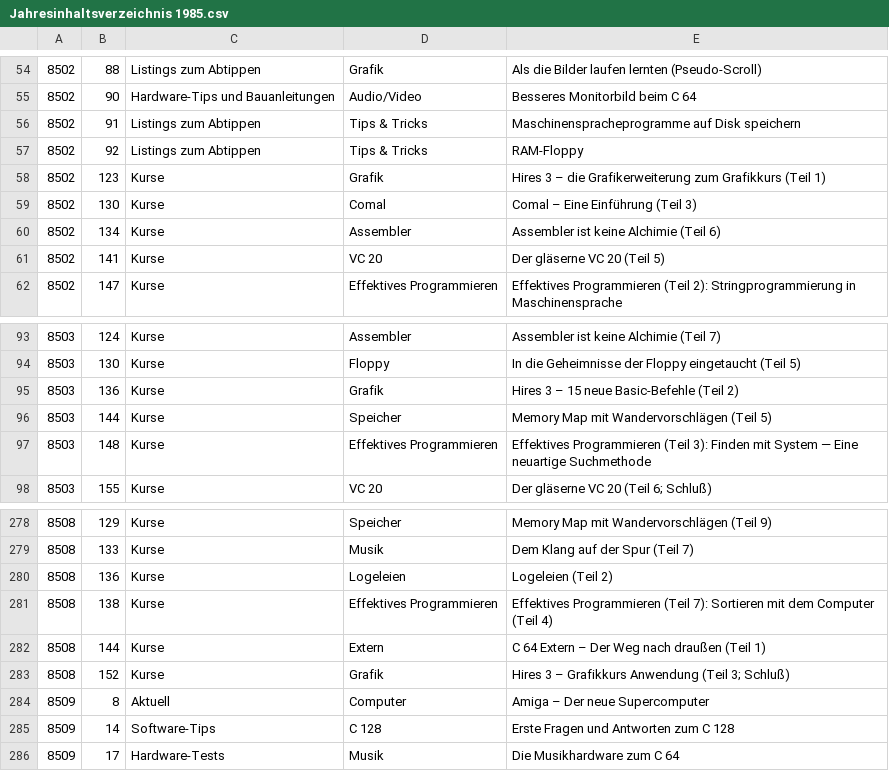
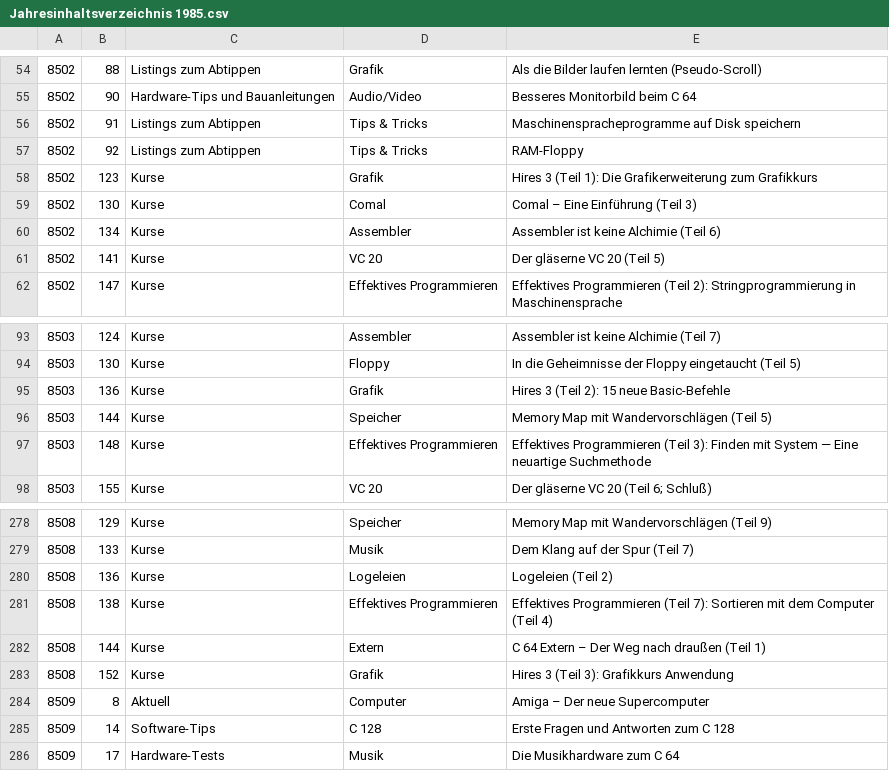
Before and after one commit to mist64/64er-magazin.de, a CSV file: Jahresinhaltsverzeichnis 1985.csv, drawn as a sheet; only a part is shown, gaps mark what is left out.

Commit message:
Consolidate "Hires 3" index entries (#278)

```diff
--- a/Jahresinhaltsverzeichnis 1985.csv
+++ b/Jahresinhaltsverzeichnis 1985.csv
@@ -57,3 +57,3 @@
 8502,92,Listings zum Abtippen,Tips & Tricks,RAM-Floppy
-8502,123,Kurse,Grafik,"Hires 3 – die Grafikerweiterung zum Grafikkurs (Teil 1)"
+8502,123,Kurse,Grafik,"Hires 3 (Teil 1): Die Grafikerweiterung zum Grafikkurs"
 8502,130,Kurse,Comal,"Comal – Eine Einführung (Teil 3)"
@@ -94,3 +94,3 @@
 8503,130,Kurse,Floppy,"In die Geheimnisse der Floppy eingetaucht (Teil 5)"
-8503,136,Kurse,Grafik,"Hires 3 – 15 neue Basic-Befehle (Teil 2)"
+8503,136,Kurse,Grafik,"Hires 3 (Teil 2): 15 neue Basic-Befehle"
 8503,144,Kurse,Speicher,"Memory Map mit Wandervorschlägen (Teil 5)"
@@ -282,3 +282,3 @@
 8508,144,Kurse,Extern,"C 64 Extern – Der Weg nach draußen (Teil 1)"
-8508,152,Kurse,Grafik,"Hires 3 – Grafikkurs Anwendung (Teil 3; Schluß)"
+8508,152,Kurse,Grafik,"Hires 3 (Teil 3): Grafikkurs Anwendung"
 8509,8,Aktuell,Computer,Amiga – Der neue Supercomputer
```
